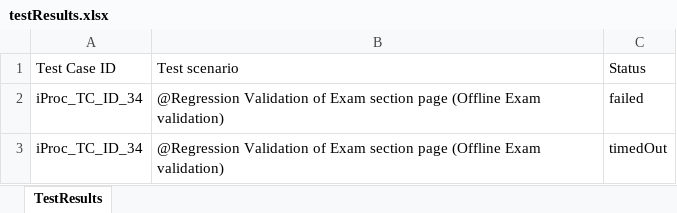
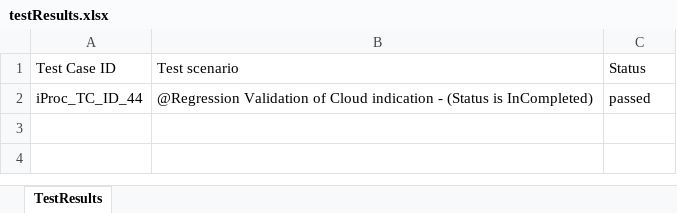
Before and after one commit to RaghuCPatel/Elumina, an Excel workbook: testResults.xlsx, sheet TestResults, drawn as a sheet; values as stored, in another font and other column widths than the file's, no borders; removed rows and columns are numbered as before the commit, all else as after; the diff names each change by its address in the sheet, - before the commit and + after, or states it on an @@ line.

```diff
--- a/testResults.xlsx (sheet TestResults)
+++ b/testResults.xlsx (sheet TestResults)
-row 2: iProc_TC_ID_34 | @Regression Validation of Exam section page (Offline Exam validation) | failed
-row 3: iProc_TC_ID_34 | @Regression Validation of Exam section page (Offline Exam validation) | timedOut
+row 2: iProc_TC_ID_44 | @Regression Validation of Cloud indication - (Status is InCompleted) | passed
```
Also changed, not shown: download/User_details.xlsx, 15 other files.
